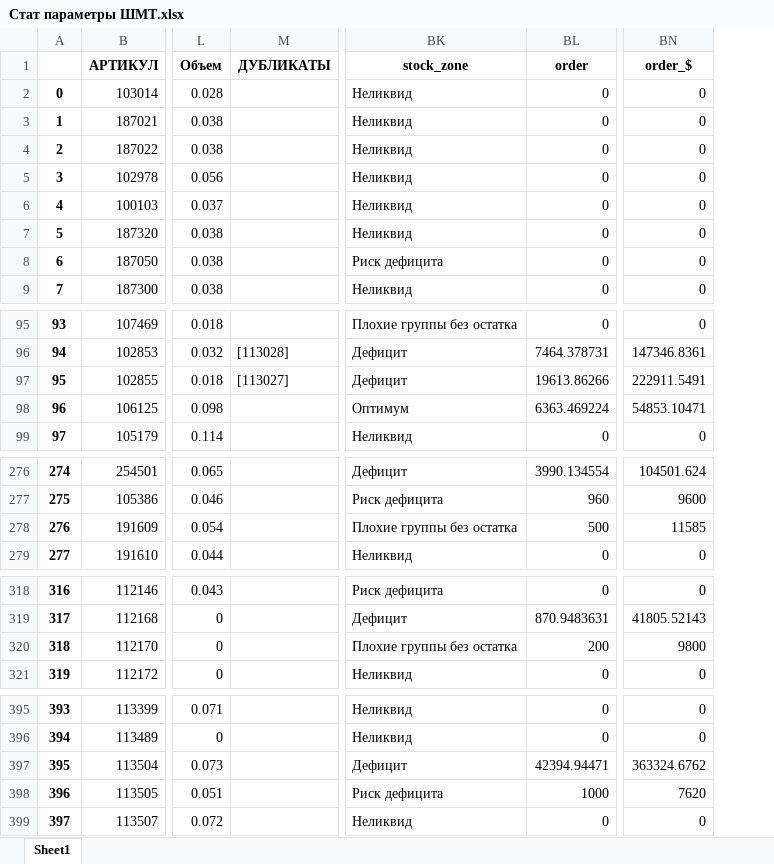
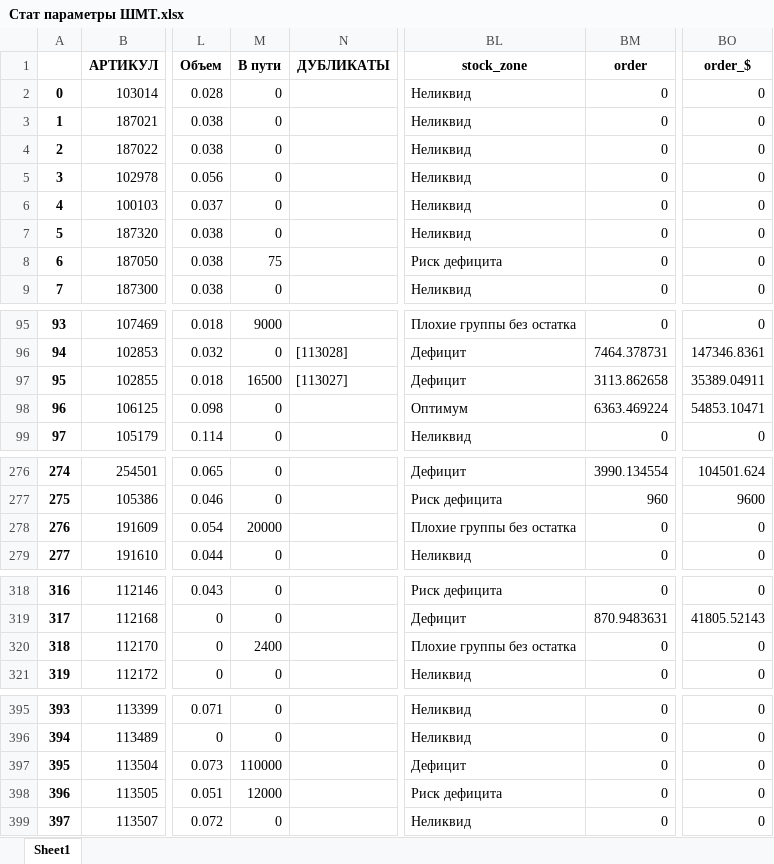
Before and after one commit to killri/ASIA-STOCKS, an Excel workbook: Стат параметры ШМТ.xlsx, sheet Sheet1, drawn as a sheet; only a part is shown, gaps mark what is left out; values as stored, in another font and other column widths than the file's, no borders; addresses are those after the commit; the diff covers the shown part only; the diff names each change by its address in the sheet, - before the commit and + after, or states it on an @@ line.

```diff
--- a/Стат параметры ШМТ.xlsx (sheet Sheet1)
+++ b/Стат параметры ШМТ.xlsx (sheet Sheet1)
+column M (В пути), rows 2-9: 0 | 0 | 0 | 0 | 0 | 0 | 75 | 0; rows 95-99: 9000 | 0 | 16500 | 0 | 0; rows 276-279: 0 | 0 | 20000 | 0; rows 318-321: 0 | 0 | 2400 | 0; rows 395-399: 0 | 0 | 110000 | 12000 | 0
-BM97 (order): 19613.86266
+BM97 (order): 3113.862658
-BO97 (order_$): 222911.5491
+BO97 (order_$): 35389.04911
-BM278 (order): 500
+BM278 (order): 0
-BO278 (order_$): 11585
+BO278 (order_$): 0
-BM320 (order): 200
+BM320 (order): 0
-BO320 (order_$): 9800
+BO320 (order_$): 0
-BM397 (order): 42394.94471
+BM397 (order): 0
-BO397 (order_$): 363324.6762
+BO397 (order_$): 0
-BM398 (order): 1000
+BM398 (order): 0
-BO398 (order_$): 7620
+BO398 (order_$): 0
```
Also changed, not shown: 4 edited cells elsewhere in this sheet, output/Потребность АЛМ 2024-02-02.xlsx, output/Потребность АСТ 2024-02-02.xlsx, 26 other files.
